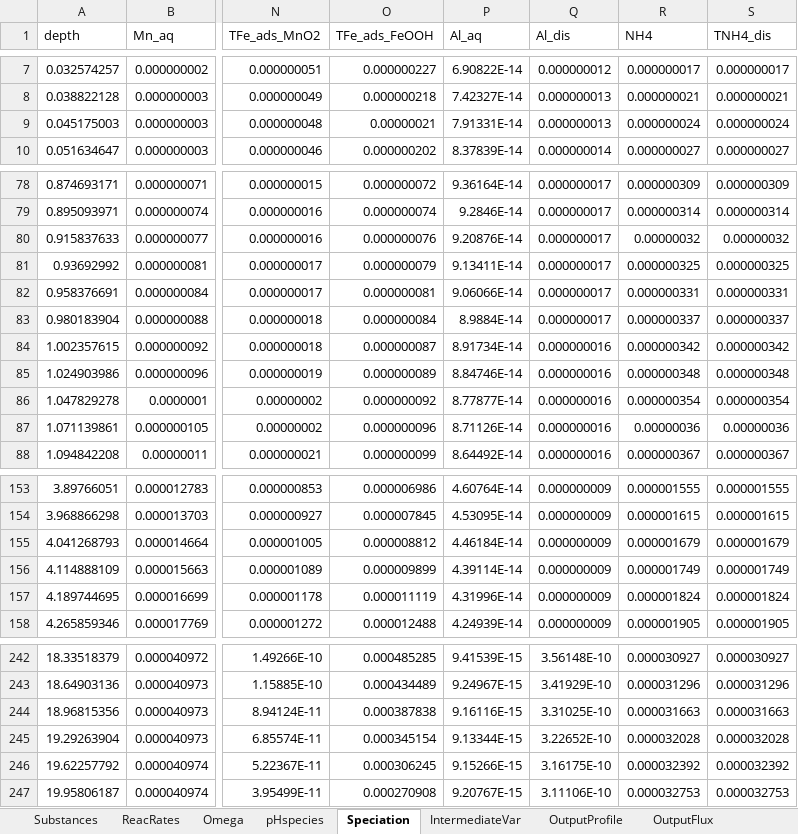
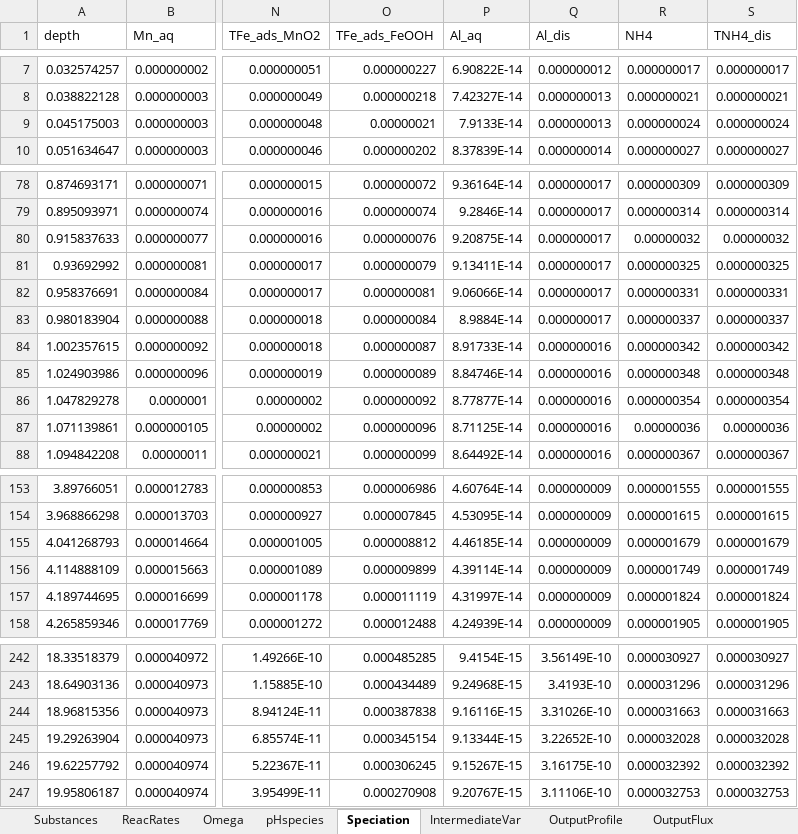
Before and after one commit to JianghuiDu/SedTrace.jl, an Excel workbook: examples/OregonNd/model_output.OregonNd.xlsx, sheet Speciation, drawn as a sheet; only a part is shown, gaps mark what is left out; values as stored, in another font and other column widths than the file's, no borders; the diff covers the shown part only; the diff names each change by its address in the sheet, - before the commit and + after, or states it on an @@ line.

```diff
--- a/examples/OregonNd/model_output.OregonNd.xlsx (sheet Speciation)
+++ b/examples/OregonNd/model_output.OregonNd.xlsx (sheet Speciation)
-P9 (Al_aq): 7.91331E-14
+P9 (Al_aq): 7.9133E-14
-P80 (Al_aq): 9.20876E-14
+P80 (Al_aq): 9.20875E-14
-P84 (Al_aq): 8.91734E-14
+P84 (Al_aq): 8.91733E-14
-P87 (Al_aq): 8.71126E-14
+P87 (Al_aq): 8.71125E-14
-P155 (Al_aq): 4.46184E-14
+P155 (Al_aq): 4.46185E-14
-P157 (Al_aq): 4.31996E-14
+P157 (Al_aq): 4.31997E-14
-P242 (Al_aq): 9.41539E-15
+P242 (Al_aq): 9.4154E-15
-Q242 (Al_dis): 3.56148E-10
+Q242 (Al_dis): 3.56149E-10
-P243 (Al_aq): 9.24967E-15
+P243 (Al_aq): 9.24968E-15
-Q243 (Al_dis): 3.41929E-10
+Q243 (Al_dis): 3.4193E-10
-Q244 (Al_dis): 3.31025E-10
+Q244 (Al_dis): 3.31026E-10
-P246 (Al_aq): 9.15266E-15
+P246 (Al_aq): 9.15267E-15
```
Also changed, not shown: 31 edited cells elsewhere in this sheet, sheet OutputProfile, sheet IntermediateVar, sheet Omega, sheet pHspecies, sheet Substances, sheet ReacRates, 1 more sheet, examples/OregonNd/model_config.OregonNd.xlsx, examples/OregonNd/model_parsing_diagnostics.OregonNd.xlsx, 8 other files.
